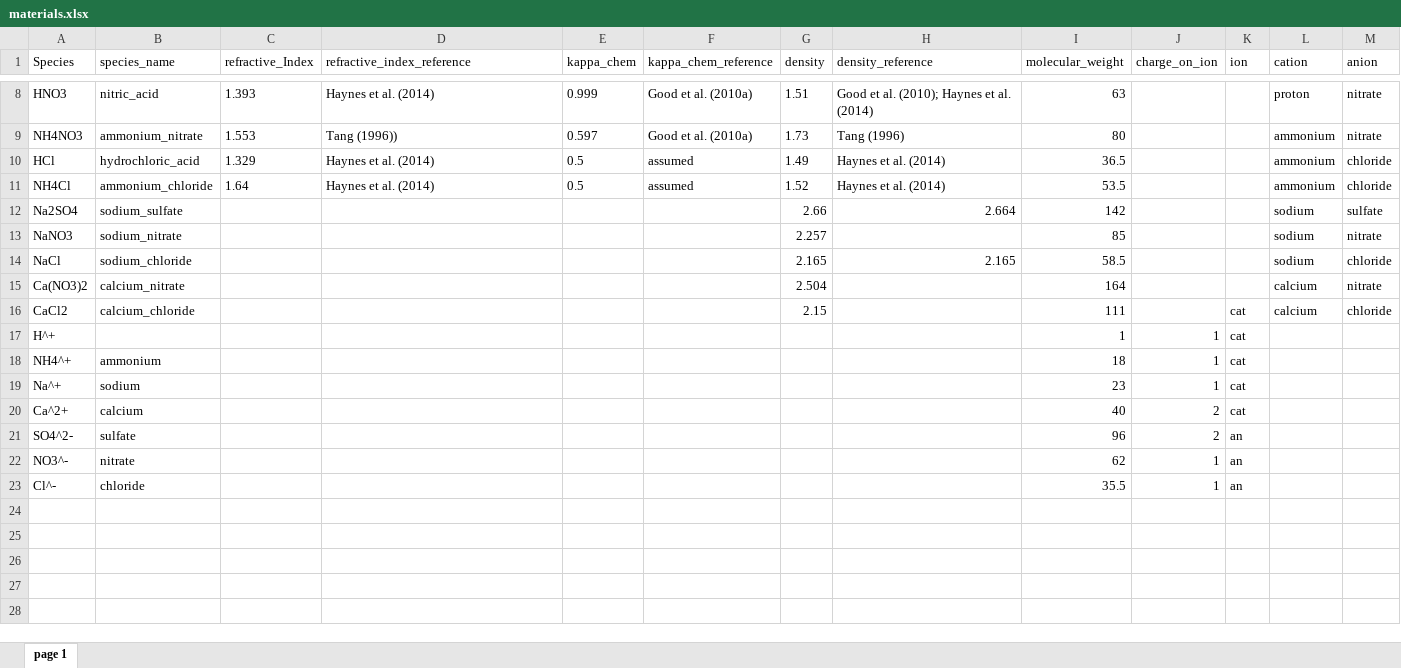
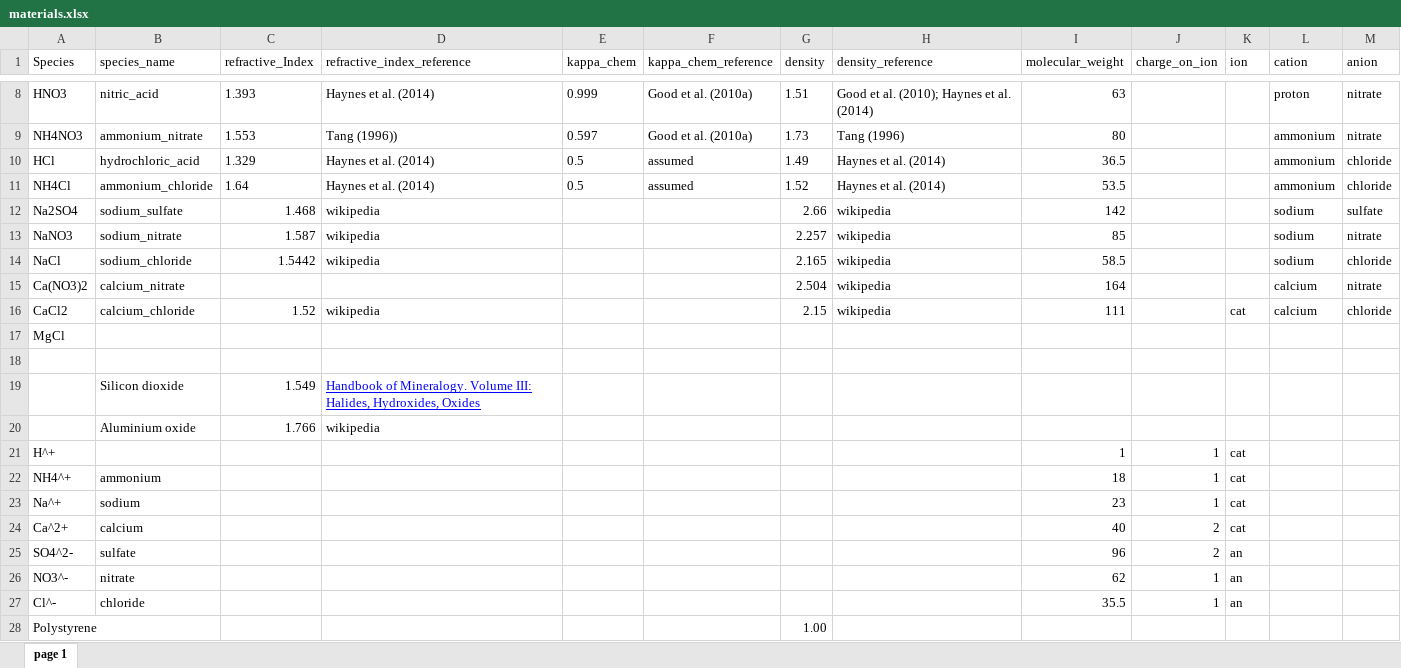
Before and after one commit to wblumberg/atm-py, an Excel workbook: atmPy/aerosols/materials/materials.xlsx, sheet page 1, drawn as a sheet; only a part is shown, gaps mark what is left out; values as stored, in another font and other column widths than the file's, no borders; the diff names each change by its address in the sheet, - before the commit and + after, or states it on an @@ line.

Commit message:
some new materials mainly for dust

```diff
--- a/atmPy/aerosols/materials/materials.xlsx (sheet page 1)
+++ b/atmPy/aerosols/materials/materials.xlsx (sheet page 1)
-C12 (refractive_Index): (empty)
+C12 (refractive_Index): 1.468
-D12:D14 (refractive_index_reference): (empty)
+D12:D14 (refractive_index_reference): wikipedia
-H12 (density_reference): 2.664
+H12 (density_reference): wikipedia
-C13 (refractive_Index): (empty)
+C13 (refractive_Index): 1.587
-H13 (density_reference): (empty)
+H13 (density_reference): wikipedia
-C14 (refractive_Index): (empty)
+C14 (refractive_Index): 1.5442
-H14 (density_reference): 2.165
+H14 (density_reference): wikipedia
-H15:H16 (density_reference): (empty)
+H15:H16 (density_reference): wikipedia
-C16 (refractive_Index): (empty)
+C16 (refractive_Index): 1.52
-D16 (refractive_index_reference): (empty)
+D16 (refractive_index_reference): wikipedia
+row 17: MgCl
+row 18: (empty)
+row 19:  | Silicon dioxide | 1.549 | Handbook of Mineralogy. Volume III: Halides, Hydroxides, Oxides
+row 20:  | Aluminium oxide | 1.766 | wikipedia
+row 28: Polystyrene |  |  |  |  |  | 1.00
```
